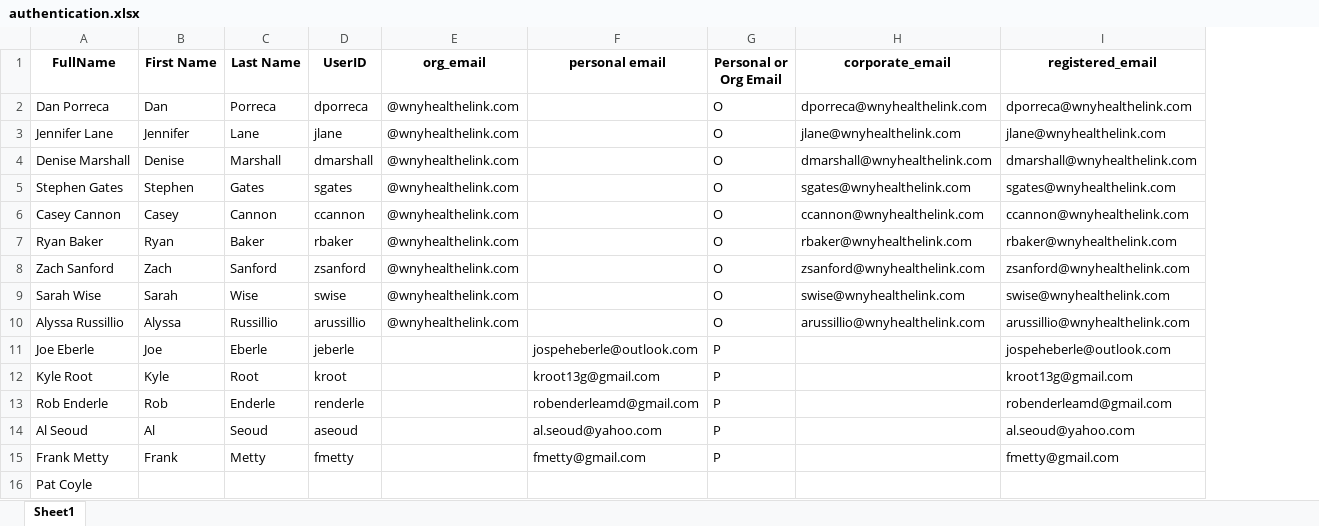
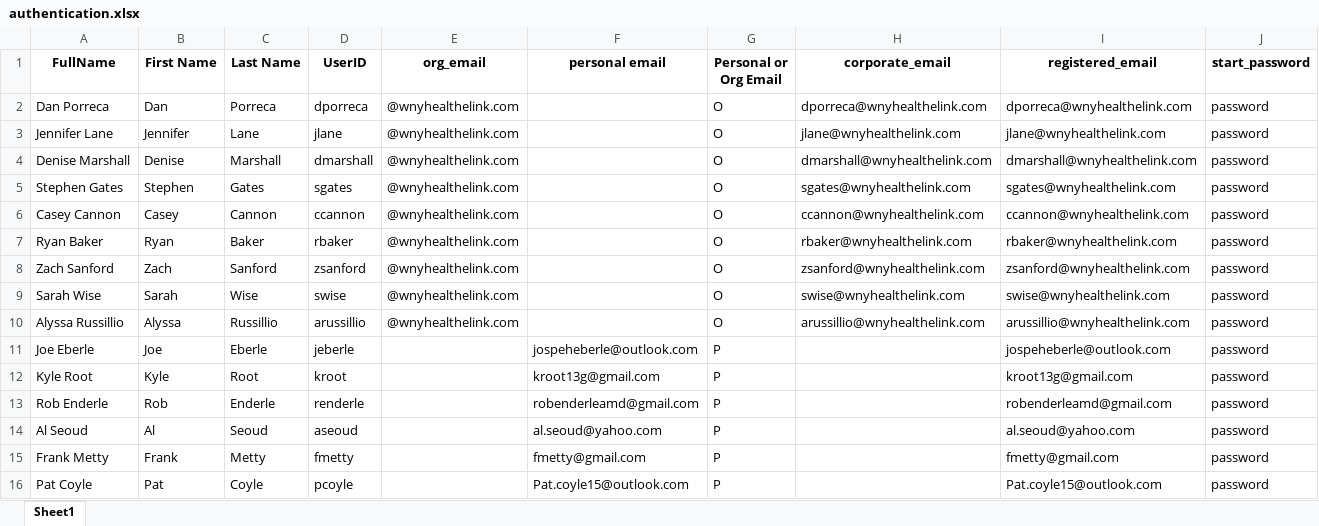
Before and after one commit to JoeEberle/Authentication, an Excel workbook: authentication.xlsx, sheet Sheet1, drawn as a sheet; values as stored, in another font and other column widths than the file's, no borders; the diff names each change by its address in the sheet, - before the commit and + after, or states it on an @@ line.

```diff
--- a/authentication.xlsx (sheet Sheet1)
+++ b/authentication.xlsx (sheet Sheet1)
+column J (start_password), rows 2-16: all password
-B16 (First Name): (empty)
+B16 (First Name): Pat
-C16 (Last Name): (empty)
+C16 (Last Name): Coyle
-D16 (UserID): (empty)
+D16 (UserID): pcoyle
-F16 (personal email): (empty)
+F16 (personal email): Pat.coyle15@outlook.com
-G16 (Personal or Org Email): (empty)
+G16 (Personal or Org Email): P
-I16 (registered_email): (empty)
+I16 (registered_email): Pat.coyle15@outlook.com
```
Also changed, not shown: user_list.xlsx, 11 other files.
